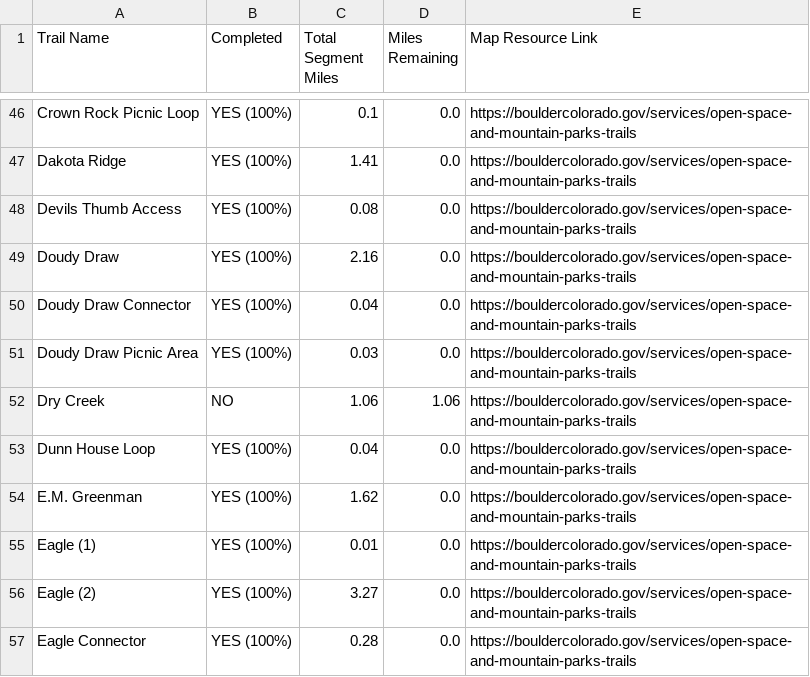
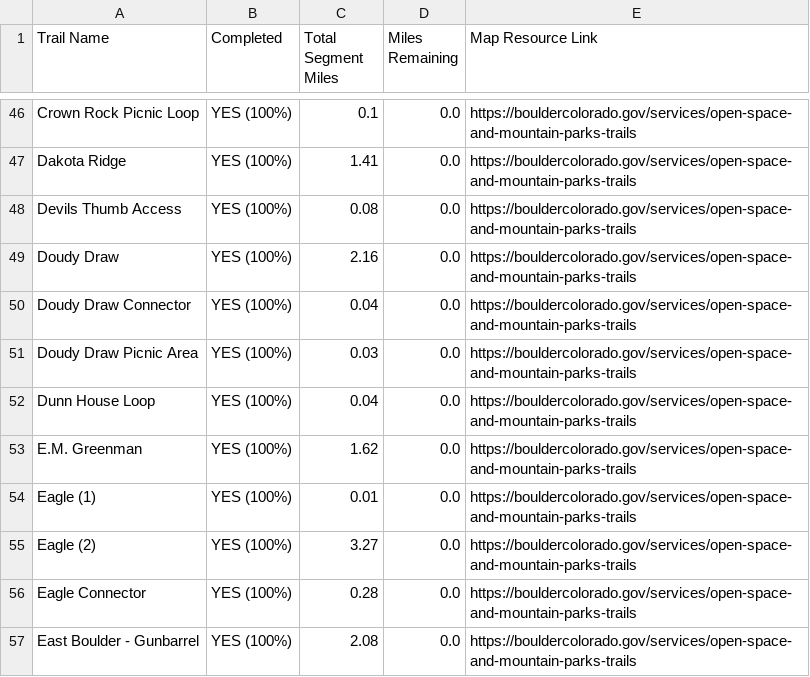
Before and after one commit to jchapell/trail-map, a CSV file: docs/boulder_challenge_progress_report.csv, drawn as a sheet; only a part is shown, gaps mark what is left out; the shorter side is filled out with more unchanged rows.

```diff
--- a/docs/boulder_challenge_progress_report.csv
+++ b/docs/boulder_challenge_progress_report.csv
@@ -51,3 +51,2 @@ Doudy Draw Connector,YES (100%),0.04,0.0,https://bouldercolorado.gov/services/op
 Doudy Draw Picnic Area,YES (100%),0.03,0.0,https://bouldercolorado.gov/services/open-space-and-mountain-parks-trails
-Dry Creek,NO,1.06,1.06,https://bouldercolorado.gov/services/open-space-and-mountain-parks-trails
 Dunn House Loop,YES (100%),0.04,0.0,https://bouldercolorado.gov/services/open-space-and-mountain-parks-trails
```
Also changed, not shown: 2 other files.
